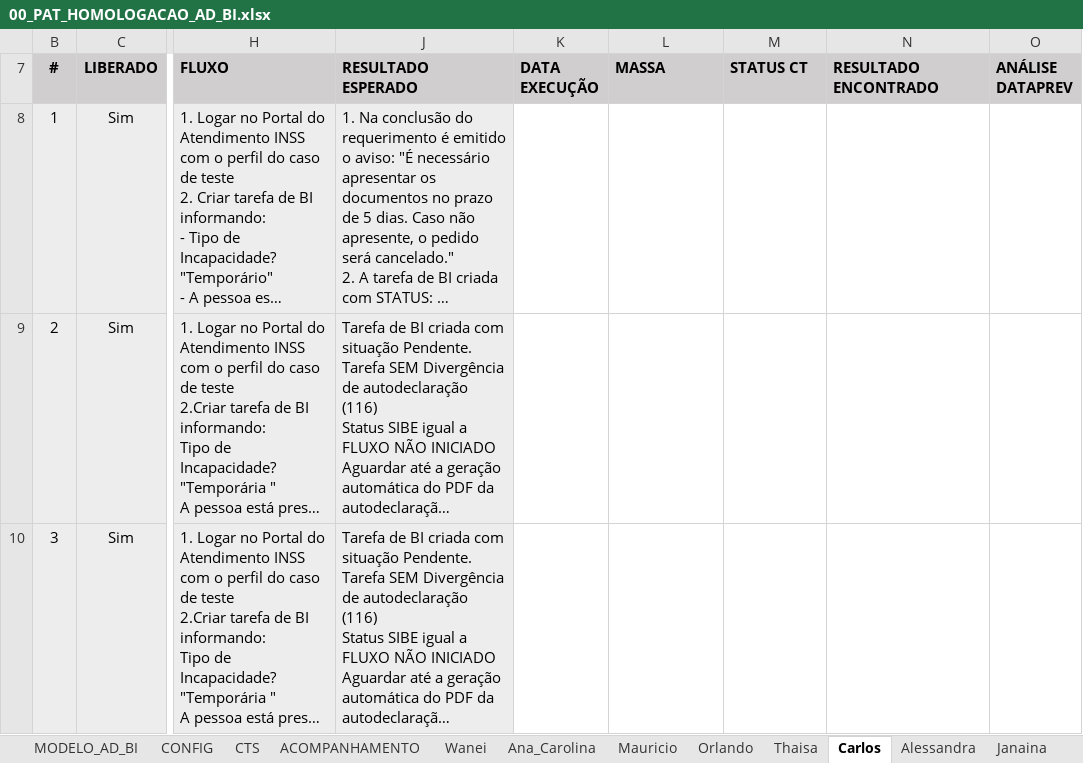
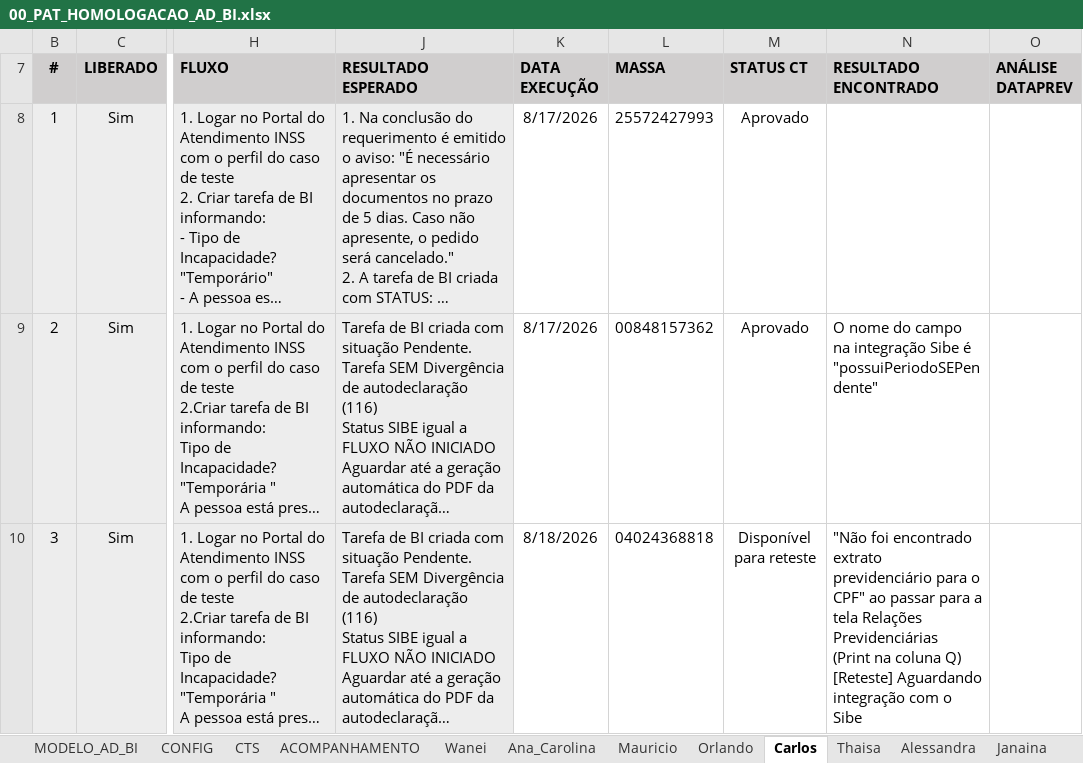
Before and after one commit to thiagopb12-max/painel-homologacao-caf, an Excel workbook: fluxo-integrado/00_PAT_HOMOLOGACAO_AD_BI.xlsx, sheet Carlos, drawn as a sheet; only a part is shown, gaps mark what is left out; long unchanged cells end in …; values as stored, in another font and other column widths than the file's, no borders; charts and pictures and conditional formats and table styles not drawn; ↵ is a line break in a cell; the diff covers the shown part only; the diff names each change by its address in the sheet, - before the commit and + after, or states it on an @@ line.

```diff
--- a/fluxo-integrado/00_PAT_HOMOLOGACAO_AD_BI.xlsx (sheet Carlos)
+++ b/fluxo-integrado/00_PAT_HOMOLOGACAO_AD_BI.xlsx (sheet Carlos)
@@ sheet tab order changed: MODELO_AD_BI | CONFIG | CTS | ACOMPANHAMENTO | Wanei | Ana_Carolina | Mauricio | Orlando | Carlos | Thaisa | Alessandra | Janaina @@
-K8:K9 (DATA EXECUÇÃO): (empty)
+K8:K9 (DATA EXECUÇÃO): 8/17/2026
-L8 (MASSA): (empty)
+L8 (MASSA): 25572427993
-M8:M9 (STATUS CT): (empty)
+M8:M9 (STATUS CT): Aprovado
-L9 (MASSA): (empty)
+L9 (MASSA): 00848157362
-N9 (RESULTADO ENCONTRADO): (empty)
+N9 (RESULTADO ENCONTRADO): O nome do campo na integração Sibe é "possuiPeriodoSEPendente"
-K10 (DATA EXECUÇÃO): (empty)
+K10 (DATA EXECUÇÃO): 8/18/2026
-L10 (MASSA): (empty)
+L10 (MASSA): 04024368818
-M10 (STATUS CT): (empty)
+M10 (STATUS CT): Disponível para reteste
-N10 (RESULTADO ENCONTRADO): (empty)
+N10 (RESULTADO ENCONTRADO): "Não foi encontrado extrato previdenciário para o CPF" ao passar para a tela Relações Previdenciárias ↵ (Print na coluna Q) ↵ [Reteste] Aguardando integração com o Sibe
```
Also changed, not shown: 6 edited cells elsewhere in this sheet, sheet ACOMPANHAMENTO, sheet EXPLORATÓRIOS, sheet Wanei, sheet Ana_Carolina, sheet Andreia, sheet Mauricio, 2 more sheets, formulas that keep their value, charts or pictures, 5 other files.
